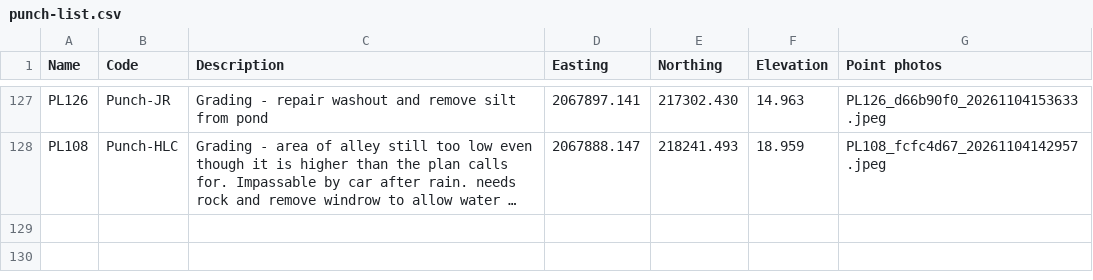
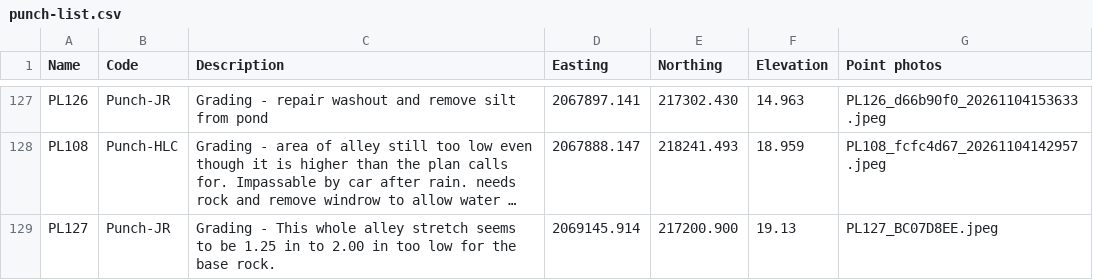
Before and after one commit to bkpatri/Pondcrest, a CSV file: punch-list.csv, drawn as a sheet; only a part is shown, gaps mark what is left out; long unchanged cells end in …; the diff names each change by its address in the sheet, - before the commit and + after, or states it on an @@ line.

Commit message:
Add PL127 grading item and survey details (128 items total)

```diff
--- a/punch-list.csv
+++ b/punch-list.csv
+row 129: PL127 | Punch-JR | Grading - This whole alley stretch seems to be 1.25 in to 2.00 in too low for the base rock. | 2069145.914 | 217200.900 | 19.13 | PL127_BC07D8EE.jpeg
```
